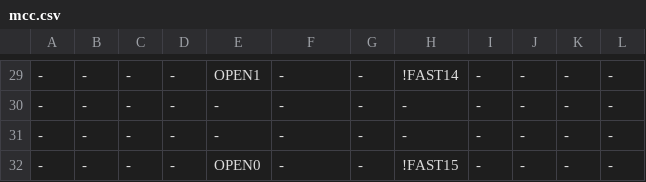
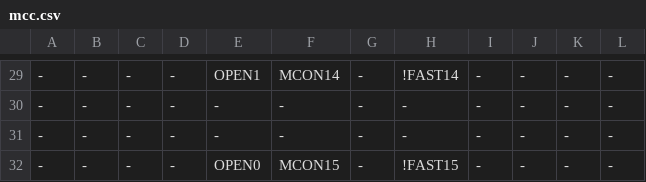
Before and after one commit to ikle/plastique, a CSV file: fuzzer/db/atmel/f1502/mcc.csv, drawn as a sheet; only a part is shown, gaps mark what is left out; the diff covers the shown part only.

```diff
--- a/fuzzer/db/atmel/f1502/mcc.csv
+++ b/fuzzer/db/atmel/f1502/mcc.csv
@@ -29,4 +29,4 @@
--,-,-,-,OPEN1,-,-,!FAST14,-,-,-,-
+-,-,-,-,OPEN1,MCON14,-,!FAST14,-,-,-,-
 -,-,-,-,-,-,-,-,-,-,-,-
 -,-,-,-,-,-,-,-,-,-,-,-
--,-,-,-,OPEN0,-,-,!FAST15,-,-,-,-
+-,-,-,-,OPEN0,MCON15,-,!FAST15,-,-,-,-
```
Also changed, not shown: 14 edited cells elsewhere in this file, 2 other files.
